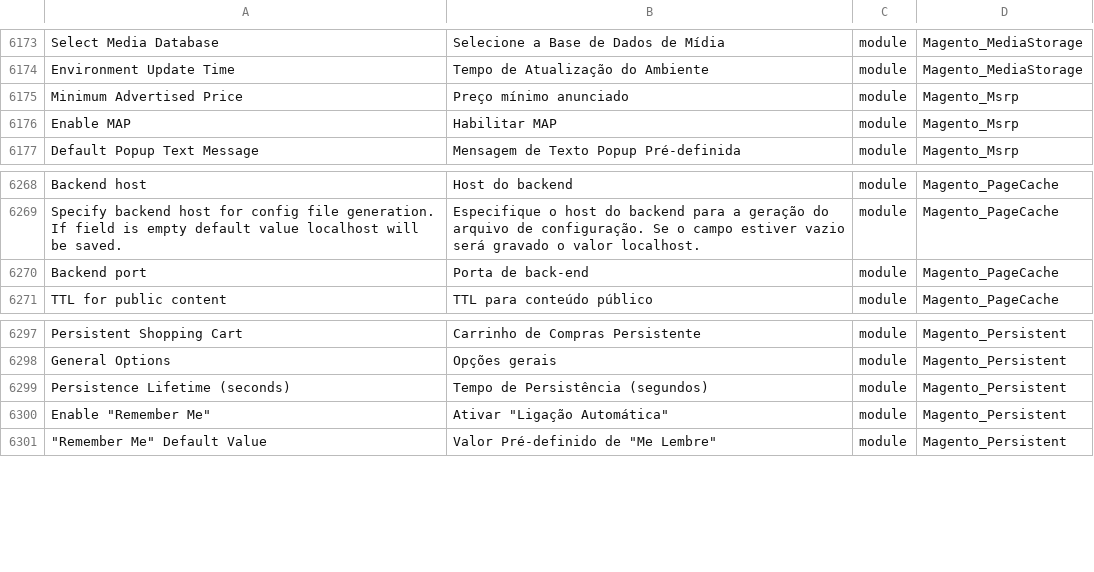
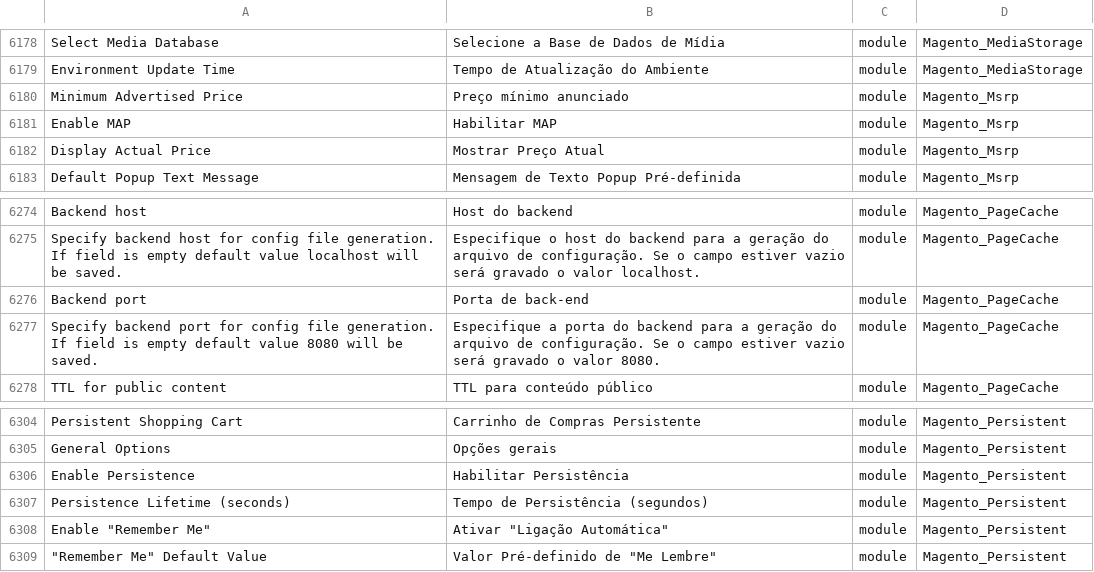
Before and after one commit to webjump/language_pt_br, a CSV file: pt_BR.csv, drawn as a sheet; only a part is shown, gaps mark what is left out; the diff covers the shown part only; the diff names each change by its address in the sheet, - before the commit and + after, or states it on an @@ line.

```diff
--- a/pt_BR.csv
+++ b/pt_BR.csv
+row 6182: Display Actual Price | Mostrar Preço Atual | module | Magento_Msrp
+row 6277: Specify backend port for config file generation. If field is empty default value 8080 will be saved. | Especifique a porta do backend para a geração do arquivo de configuração. Se o campo estiver vazio será gravado o valor 8080. | module | Magento_PageCache
+row 6306: Enable Persistence | Habilitar Persistência | module | Magento_Persistent
```
Also changed, not shown: 5 added rows elsewhere in this file, 1 other file.
